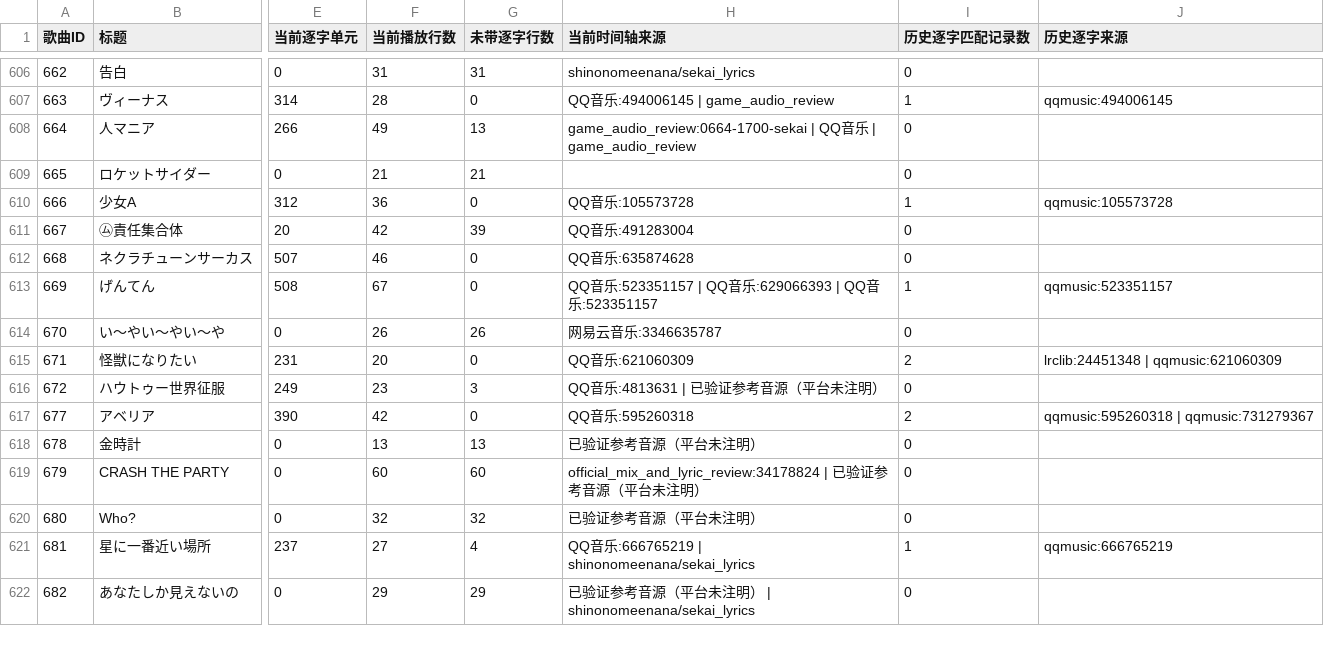
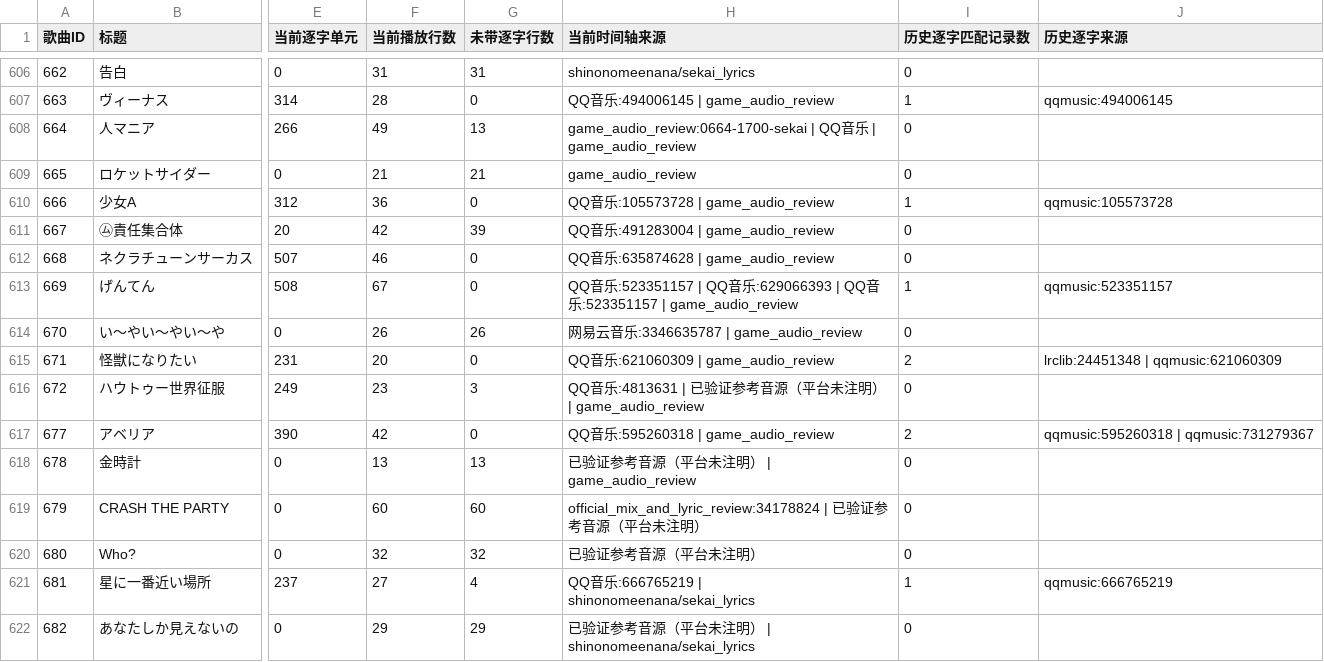
Before and after one commit to watagashi-uni/sekai-lyrics, a CSV file: reports/source-history-audit.csv, drawn as a sheet; only a part is shown, gaps mark what is left out; the diff covers the shown part only; the diff names each change by its address in the sheet, - before the commit and + after, or states it on an @@ line.

```diff
--- a/reports/source-history-audit.csv
+++ b/reports/source-history-audit.csv
-H609 (当前时间轴来源): (empty)
+H609 (当前时间轴来源): game_audio_review
-H610 (当前时间轴来源): QQ音乐:105573728
+H610 (当前时间轴来源): QQ音乐:105573728 | game_audio_review
-H611 (当前时间轴来源): QQ音乐:491283004
+H611 (当前时间轴来源): QQ音乐:491283004 | game_audio_review
-H612 (当前时间轴来源): QQ音乐:635874628
+H612 (当前时间轴来源): QQ音乐:635874628 | game_audio_review
-H613 (当前时间轴来源): …乐:523351157
+H613 (当前时间轴来源): …乐:523351157 | game_audio_review
-H614 (当前时间轴来源): 网易云音乐:3346635787
+H614 (当前时间轴来源): 网易云音乐:3346635787 | game_audio_review
-H615 (当前时间轴来源): QQ音乐:621060309
+H615 (当前时间轴来源): QQ音乐:621060309 | game_audio_review
-H616 (当前时间轴来源): QQ音乐:4813631 | 已验证参考音源（平台未注明）
+H616 (当前时间轴来源): QQ音乐:4813631 | 已验证参考音源（平台未注明） | game_audio_review
-H617 (当前时间轴来源): QQ音乐:595260318
+H617 (当前时间轴来源): QQ音乐:595260318 | game_audio_review
-H618 (当前时间轴来源): 已验证参考音源（平台未注明）
+H618 (当前时间轴来源): 已验证参考音源（平台未注明） | game_audio_review
```
Also changed, not shown: 50 edited cells elsewhere in this file, reports/qq-word-candidates.csv, reports/word-timing-followup.csv, 34 other files.
